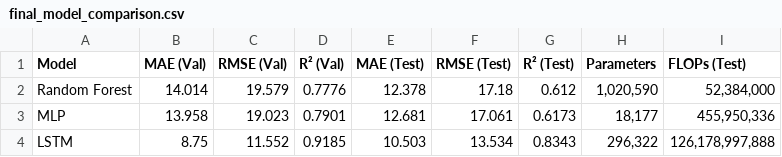
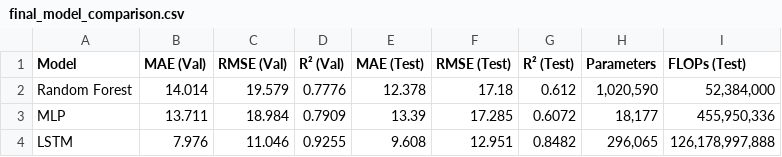
Before and after one commit to hunterAntal/RUL-Estimation-Turbofan-Engines, a CSV file: final_model_comparison.csv, drawn as a sheet.

```diff
--- a/final_model_comparison.csv
+++ b/final_model_comparison.csv
@@ -2,3 +2,3 @@ Model,MAE (Val),RMSE (Val),R² (Val),MAE (Test),RMSE (Test),R² (Test),Parameter
 Random Forest,14.014,19.579,0.7776,12.378,17.18,0.612,"1,020,590","52,384,000"
-MLP,13.958,19.023,0.7901,12.681,17.061,0.6173,"18,177","455,950,336"
-LSTM,8.75,11.552,0.9185,10.503,13.534,0.8343,"296,322","126,178,997,888"
+MLP,13.711,18.984,0.7909,13.39,17.285,0.6072,"18,177","455,950,336"
+LSTM,7.976,11.046,0.9255,9.608,12.951,0.8482,"296,065","126,178,997,888"
```
Also changed, not shown: 36 other files.
